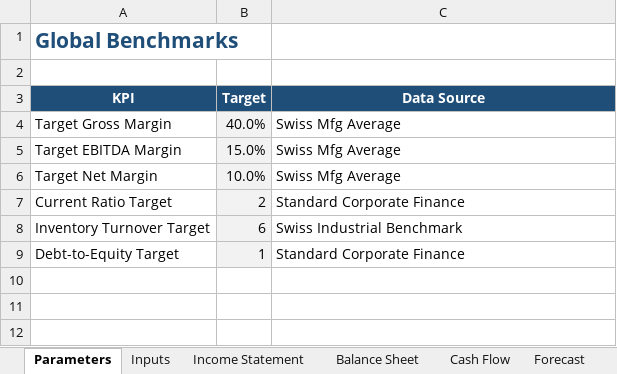
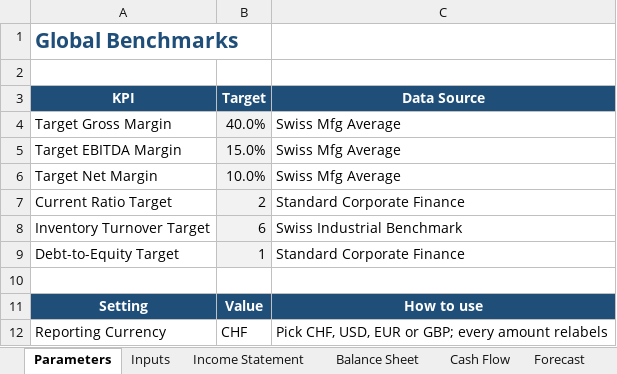
Before and after one commit to rannyhz/finance-portfolio, an Excel workbook: projects/05-manufacturing-financial-diagnostic/Manufacturing_Financial_Diagnostic_System.xlsx, sheet Parameters, drawn as a sheet; values as stored, in another font and other column widths than the file's, no borders; the diff names each change by its address in the sheet, - before the commit and + after, or states it on an @@ line.

```diff
--- a/projects/05-manufacturing-financial-diagnostic/Manufacturing_Financial_Diagnostic_System.xlsx (sheet Parameters)
+++ b/projects/05-manufacturing-financial-diagnostic/Manufacturing_Financial_Diagnostic_System.xlsx (sheet Parameters)
+row 10: (empty)
+row 11: Setting | Value | How to use
+row 12: Reporting Currency | CHF | Pick CHF, USD, EUR or GBP; every amount relabels
```
Also changed, not shown: sheet Income Statement, sheet Balance Sheet, sheet Cash Flow, sheet Forecast, sheet KPI Engine, sheet Dashboard & Insights, 1 more sheet, charts or pictures, 2 other files.
